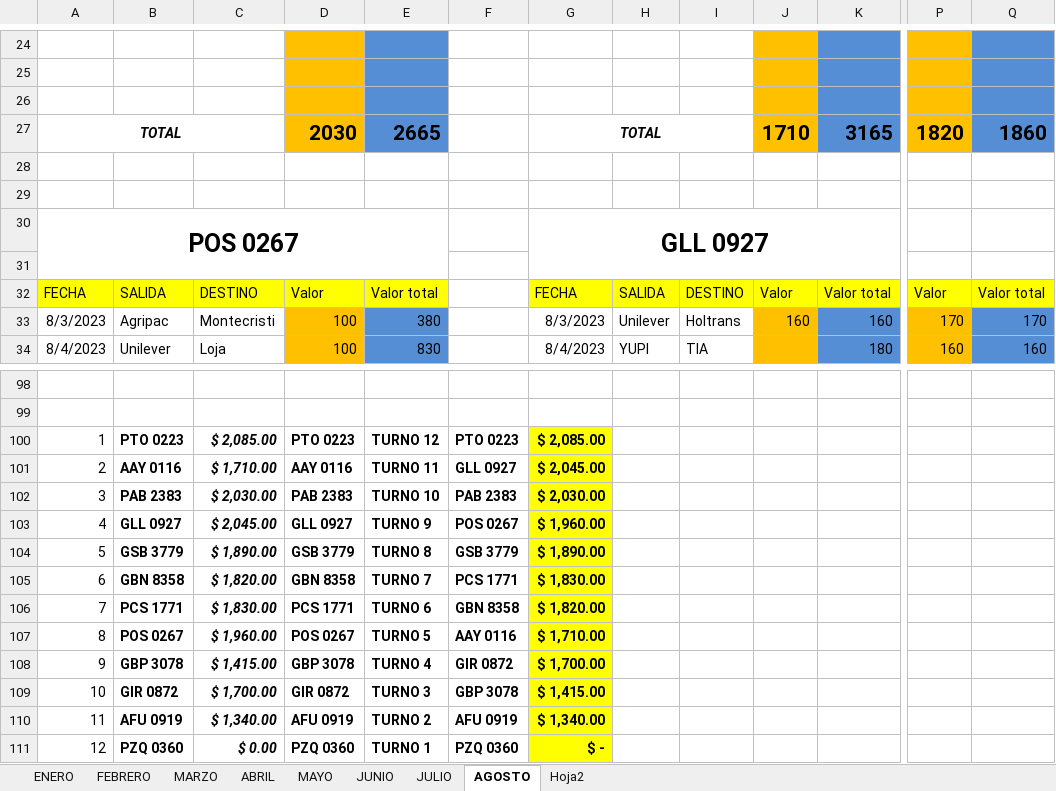
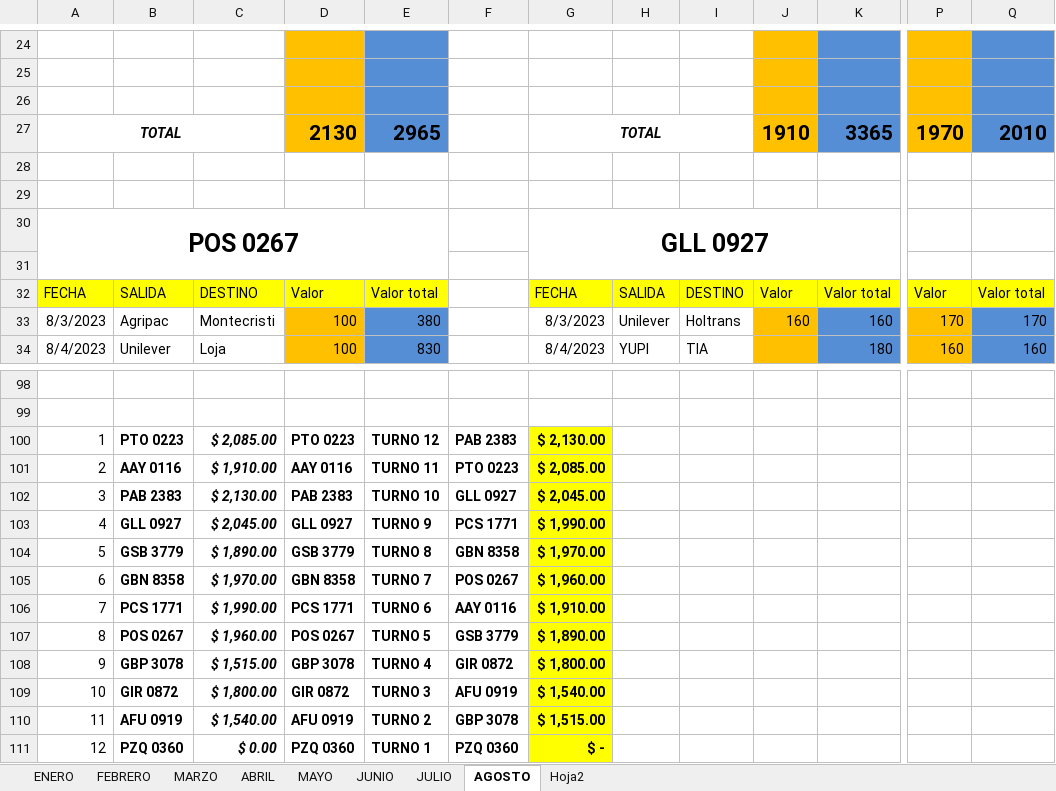
Before and after one commit to ABRILTRANS/OFICINA, an Excel workbook: DOC 2023/TURNOS 2023.xlsx, sheet AGOSTO, drawn as a sheet; only a part is shown, gaps mark what is left out; values as stored, in another font and other column widths than the file's, no borders; the diff covers the shown part only; the diff names each change by its address in the sheet, - before the commit and + after, or states it on an @@ line.

```diff
--- a/DOC 2023/TURNOS 2023.xlsx (sheet AGOSTO)
+++ b/DOC 2023/TURNOS 2023.xlsx (sheet AGOSTO)
-D27: 2030
+D27: 2130
-E27: 2665
+E27: 2965
-J27: 1710
+J27: 1910
-K27: 3165
+K27: 3365
-P27: 1820
+P27: 1970
-Q27: 1860
+Q27: 2010
-F100: PTO 0223
+F100: PAB 2383
-G100: $ 2,085.00
+G100: $ 2,130.00
-C101: $ 1,710.00
+C101: $ 1,910.00
-F101: GLL 0927
+F101: PTO 0223
-G101: $ 2,045.00
+G101: $ 2,085.00
-C102: $ 2,030.00
+C102: $ 2,130.00
-F102: PAB 2383
+F102: GLL 0927
-G102: $ 2,030.00
+G102: $ 2,045.00
-F103: POS 0267
+F103: PCS 1771
-G103: $ 1,960.00
+G103: $ 1,990.00
-F104: GSB 3779
+F104: GBN 8358
-G104: $ 1,890.00
+G104: $ 1,970.00
-C105: $ 1,820.00
+C105: $ 1,970.00
-F105: PCS 1771
+F105: POS 0267
-G105: $ 1,830.00
+G105: $ 1,960.00
-C106: $ 1,830.00
+C106: $ 1,990.00
-F106: GBN 8358
+F106: AAY 0116
-G106: $ 1,820.00
+G106: $ 1,910.00
-F107: AAY 0116
+F107: GSB 3779
-G107: $ 1,710.00
+G107: $ 1,890.00
-C108: $ 1,415.00
+C108: $ 1,515.00
-G108: $ 1,700.00
+G108: $ 1,800.00
-C109: $ 1,700.00
+C109: $ 1,800.00
-F109: GBP 3078
+F109: AFU 0919
-G109: $ 1,415.00
+G109: $ 1,540.00
-C110: $ 1,340.00
+C110: $ 1,540.00
-F110: AFU 0919
+F110: GBP 3078
-G110: $ 1,340.00
+G110: $ 1,515.00
```
Also changed, not shown: 2 added rows, 2 removed rows and 37 edited cells elsewhere in this sheet.
